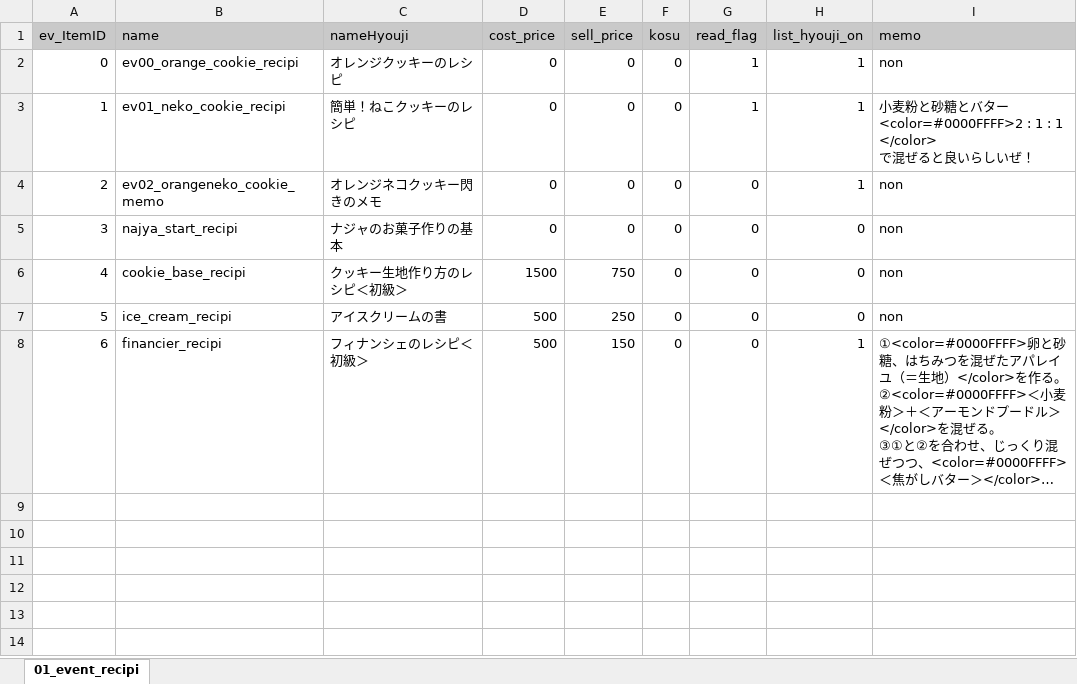
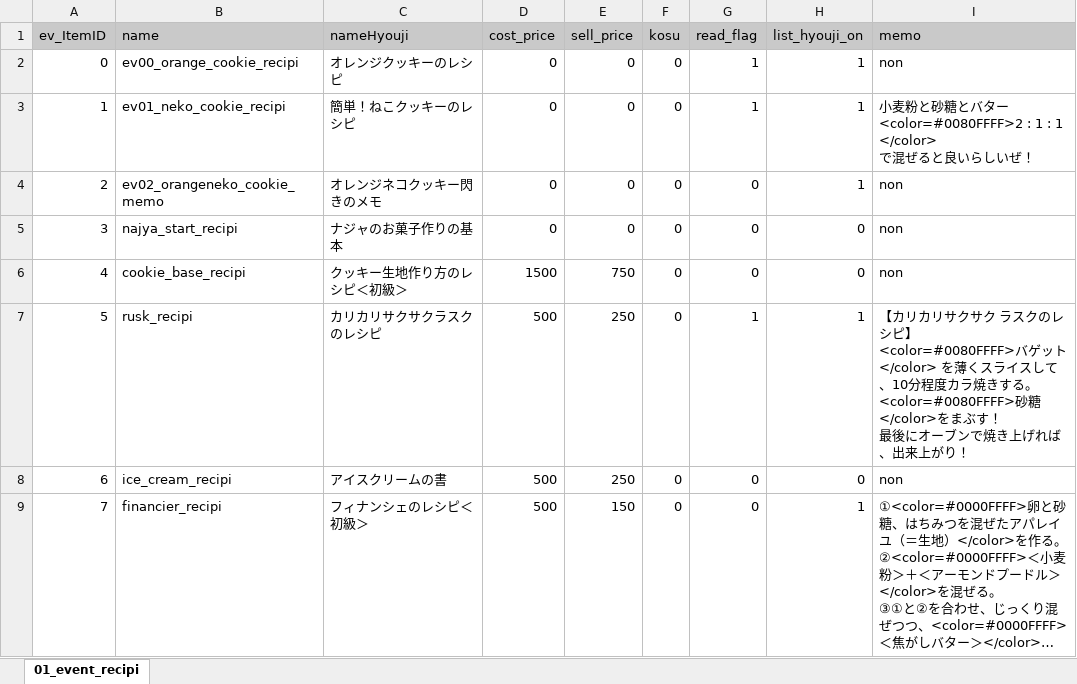
Before and after one commit to matoarita/Okashi_Atlier2, an Excel workbook: Assets/Excel_Data/Entity_eventItemDataBase.xlsx, sheet 01_event_recipi, drawn as a sheet; long unchanged cells end in …; values as stored, in another font and other column widths than the file's, no borders; addresses are those after the commit; ↵ is a line break in a cell; the diff names each change by its address in the sheet, - before the commit and + after, or states it on an @@ line.

```diff
--- a/Assets/Excel_Data/Entity_eventItemDataBase.xlsx (sheet 01_event_recipi)
+++ b/Assets/Excel_Data/Entity_eventItemDataBase.xlsx (sheet 01_event_recipi)
-I3 (memo): …バター ↵ <color=#0000FFFF>2 : 1 : 1…
+I3 (memo): …バター ↵ <color=#0080FFFF>2 : 1 : 1…
+row 7: 5 | rusk_recipi | カリカリサクサクラスクのレシピ | 500 | 250 | 0 | 1 | 1 | 【カリカリサクサク ラスクのレシピ】 ↵ <color=#0080FFFF>バゲット </color> を薄くスライスして、10分程度カラ焼きする。 ↵ <color=#0080FFFF>砂糖 </color>をまぶす！ ↵ 最後にオーブンで焼き上げれば、出来上がり！
@@ column A (ev_ItemID) renumbered from row 8 down @@
```
Also changed, not shown: Assets/Excel_Data/Entity_GirlLikeSetCompoDataBase.xlsx, Assets/Excel_Data/Entity_GirlLikeSetDataBase.xlsx, 56 other files.
